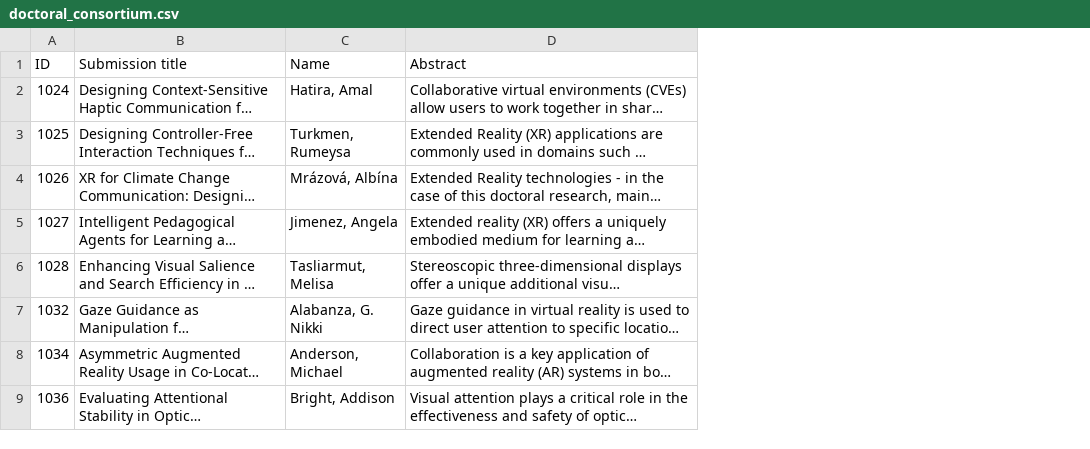
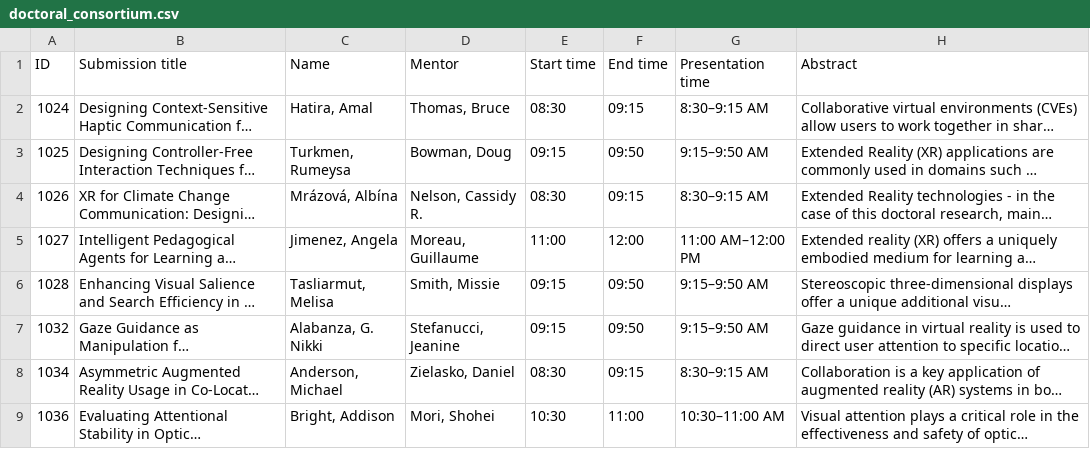
Before and after one commit to ieeeismar/ieeeismarwebsite, a CSV file: _data/2026/program/doctoral_consortium.csv, drawn as a sheet; only a part is shown; long unchanged cells end in …; the diff names each change by its address in the sheet, - before the commit and + after, or states it on an @@ line.

Commit message:
updated DC program page

```diff
--- a/_data/2026/program/doctoral_consortium.csv
+++ b/_data/2026/program/doctoral_consortium.csv
+column D (Mentor), rows 2-9: Thomas, Bruce | Bowman, Doug | Nelson, Cassidy R. | Moreau, Guillaume | Smith, Missie | Stefanucci, Jeanine | Zielasko, Daniel | Mori, Shohei
+column E (Start time), rows 2-9: 08:30 | 09:15 | 08:30 | 11:00 | 09:15 | 09:15 | 08:30 | 10:30
+column F (End time), rows 2-9: 09:15 | 09:50 | 09:15 | 12:00 | 09:50 | 09:50 | 09:15 | 11:00
+column G (Presentation time), rows 2-9: 8:30–9:15 AM | 9:15–9:50 AM | 8:30–9:15 AM | 11:00 AM–12:00 PM | 9:15–9:50 AM | 9:15–9:50 AM | 8:30–9:15 AM | 10:30–11:00 AM
```
Also changed, not shown: 1 other file.
